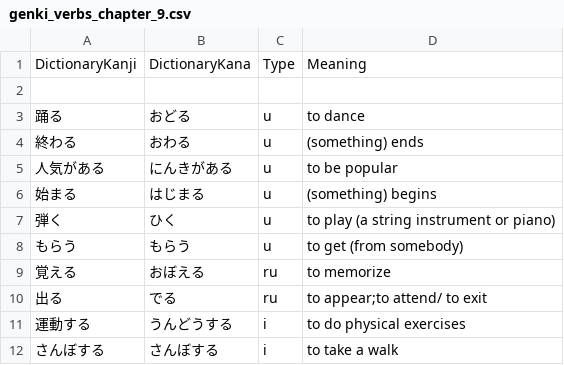
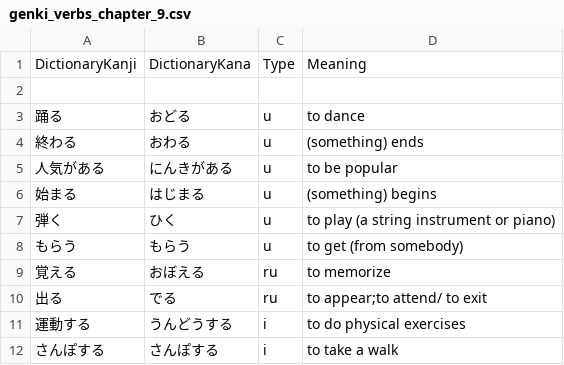
Before and after one commit to namcneal/Genki-Verbs, a CSV file: genki_verbs_chapter_9.csv, drawn as a sheet.

```diff
--- a/genki_verbs_chapter_9.csv
+++ b/genki_verbs_chapter_9.csv
@@ -11,2 +11,2 @@ DictionaryKanji,DictionaryKana,Type,Meaning
 運動する,うんどうする,i,to do physical exercises
-さんぼする,さんぼする,i,to take a walk
+さんぽする,さんぽする,i,to take a walk
```
Also changed, not shown: genki_verbs_chapter_6.csv, 2 other files.
